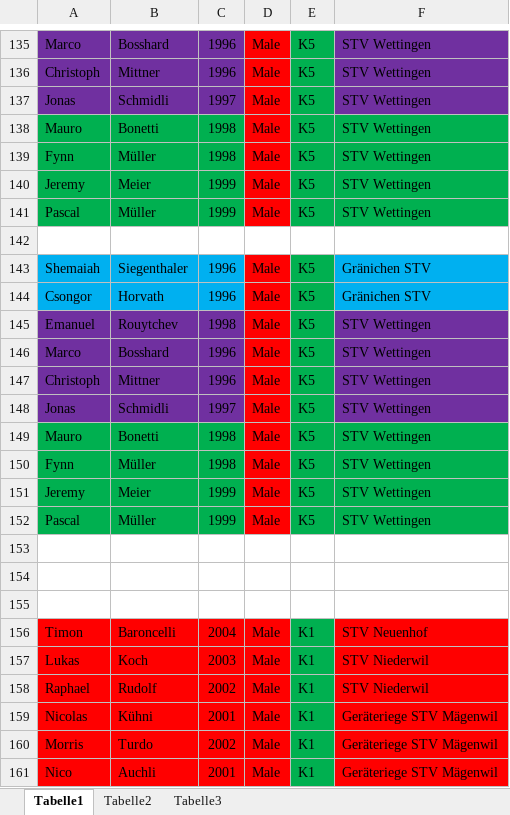
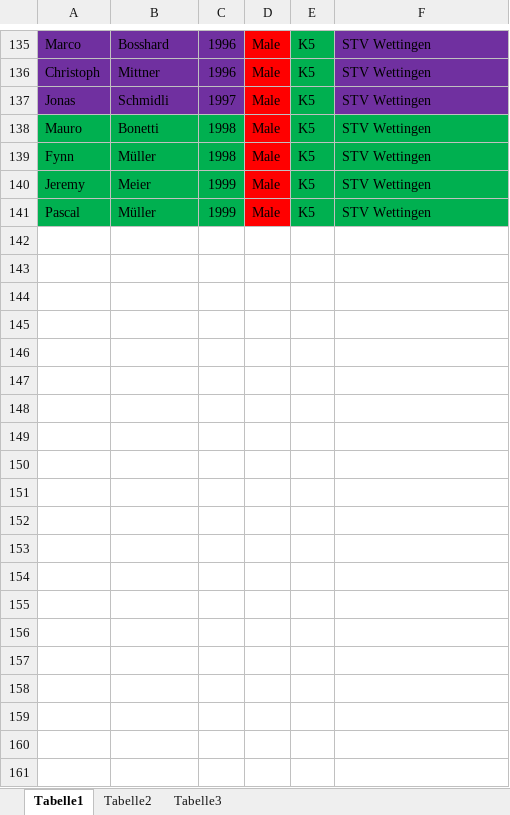
Before and after one commit to mathewmeconry/uteg, an Excel workbook: web/test_data.xlsx, sheet Tabelle1, drawn as a sheet; only a part is shown, gaps mark what is left out; values as stored, in another font and other column widths than the file's, no borders; the diff covers the shown part only; the diff names each change by its address in the sheet, - before the commit and + after, or states it on an @@ line.

```diff
--- a/web/test_data.xlsx (sheet Tabelle1)
+++ b/web/test_data.xlsx (sheet Tabelle1)
-row 142: (empty)
-row 143: Shemaiah | Siegenthaler | 1996 | Male | K5 | Gränichen STV
-row 144: Csongor | Horvath | 1996 | Male | K5 | Gränichen STV
-row 145: Emanuel | Rouytchev | 1998 | Male | K5 | STV Wettingen
-row 146: Marco | Bosshard | 1996 | Male | K5 | STV Wettingen
-row 147: Christoph | Mittner | 1996 | Male | K5 | STV Wettingen
-row 148: Jonas | Schmidli | 1997 | Male | K5 | STV Wettingen
-row 149: Mauro | Bonetti | 1998 | Male | K5 | STV Wettingen
-row 150: Fynn | Müller | 1998 | Male | K5 | STV Wettingen
-row 151: Jeremy | Meier | 1999 | Male | K5 | STV Wettingen
-row 152: Pascal | Müller | 1999 | Male | K5 | STV Wettingen
-row 153: (empty)
-row 154: (empty)
-row 155: (empty)
-row 156: Timon | Baroncelli | 2004 | Male | K1 | STV Neuenhof
-row 157: Lukas | Koch | 2003 | Male | K1 | STV Niederwil
-row 158: Raphael | Rudolf | 2002 | Male | K1 | STV Niederwil
-row 159: Nicolas | Kühni | 2001 | Male | K1 | Geräteriege STV Mägenwil
-row 160: Morris | Turdo | 2002 | Male | K1 | Geräteriege STV Mägenwil
-row 161: Nico | Auchli | 2001 | Male | K1 | Geräteriege STV Mägenwil
```
Also changed, not shown: 136 removed rows elsewhere in this sheet, 9 other files.
